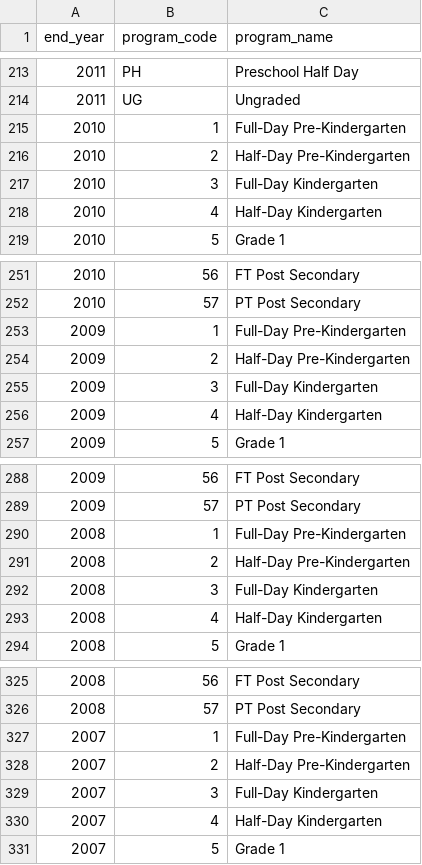
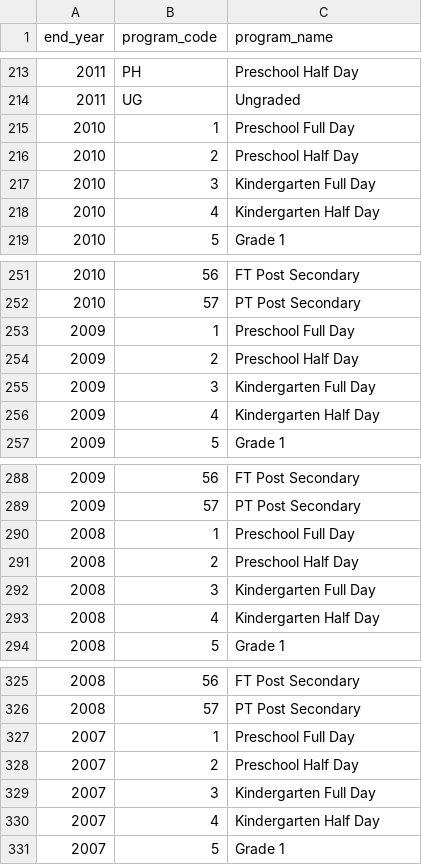
Before and after one commit to almartin82/njschooldata, a CSV file: data-raw/program_codes_clean.csv, drawn as a sheet; only a part is shown, gaps mark what is left out; the diff covers the shown part only.

Commit message:
use consistent kinder / prek program names

```diff
--- a/data-raw/program_codes_clean.csv
+++ b/data-raw/program_codes_clean.csv
@@ -214,6 +214,6 @@ end_year,program_code,program_name
 2011,UG,Ungraded
-2010,1,Full-Day Pre-Kindergarten
-2010,2,Half-Day Pre-Kindergarten
-2010,3,Full-Day Kindergarten
-2010,4,Half-Day Kindergarten
+2010,1,Preschool Full Day
+2010,2,Preschool Half Day
+2010,3,Kindergarten Full Day
+2010,4,Kindergarten Half Day
 2010,5,Grade 1
@@ -252,6 +252,6 @@ end_year,program_code,program_name
 2010,57,PT Post Secondary
-2009,1,Full-Day Pre-Kindergarten
-2009,2,Half-Day Pre-Kindergarten
-2009,3,Full-Day Kindergarten
-2009,4,Half-Day Kindergarten
+2009,1,Preschool Full Day
+2009,2,Preschool Half Day
+2009,3,Kindergarten Full Day
+2009,4,Kindergarten Half Day
 2009,5,Grade 1
@@ -289,6 +289,6 @@ end_year,program_code,program_name
 2009,57,PT Post Secondary
-2008,1,Full-Day Pre-Kindergarten
-2008,2,Half-Day Pre-Kindergarten
-2008,3,Full-Day Kindergarten
-2008,4,Half-Day Kindergarten
+2008,1,Preschool Full Day
+2008,2,Preschool Half Day
+2008,3,Kindergarten Full Day
+2008,4,Kindergarten Half Day
 2008,5,Grade 1
@@ -326,6 +326,6 @@ end_year,program_code,program_name
 2008,57,PT Post Secondary
-2007,1,Full-Day Pre-Kindergarten
-2007,2,Half-Day Pre-Kindergarten
-2007,3,Full-Day Kindergarten
-2007,4,Half-Day Kindergarten
+2007,1,Preschool Full Day
+2007,2,Preschool Half Day
+2007,3,Kindergarten Full Day
+2007,4,Kindergarten Half Day
 2007,5,Grade 1
```
Also changed, not shown: 32 edited cells elsewhere in this file.
